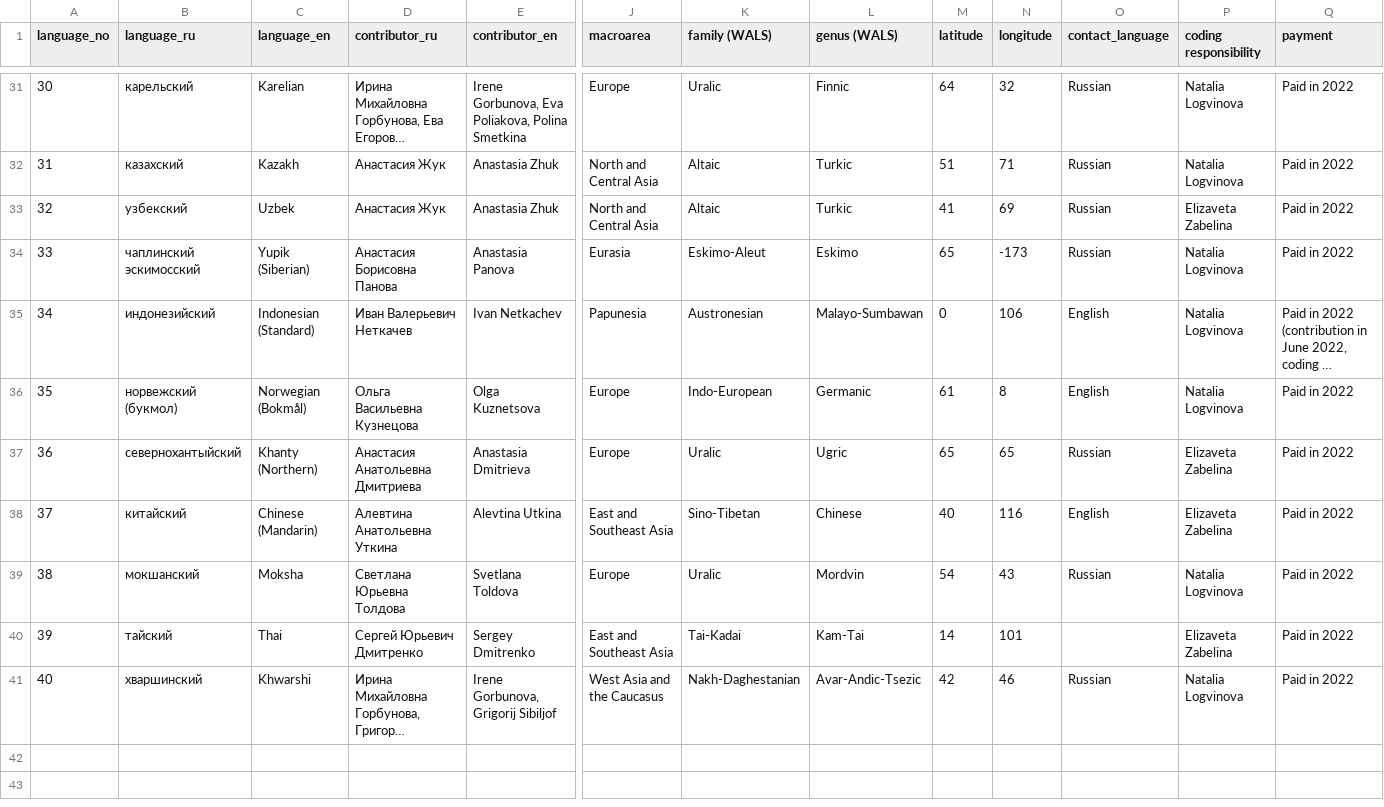
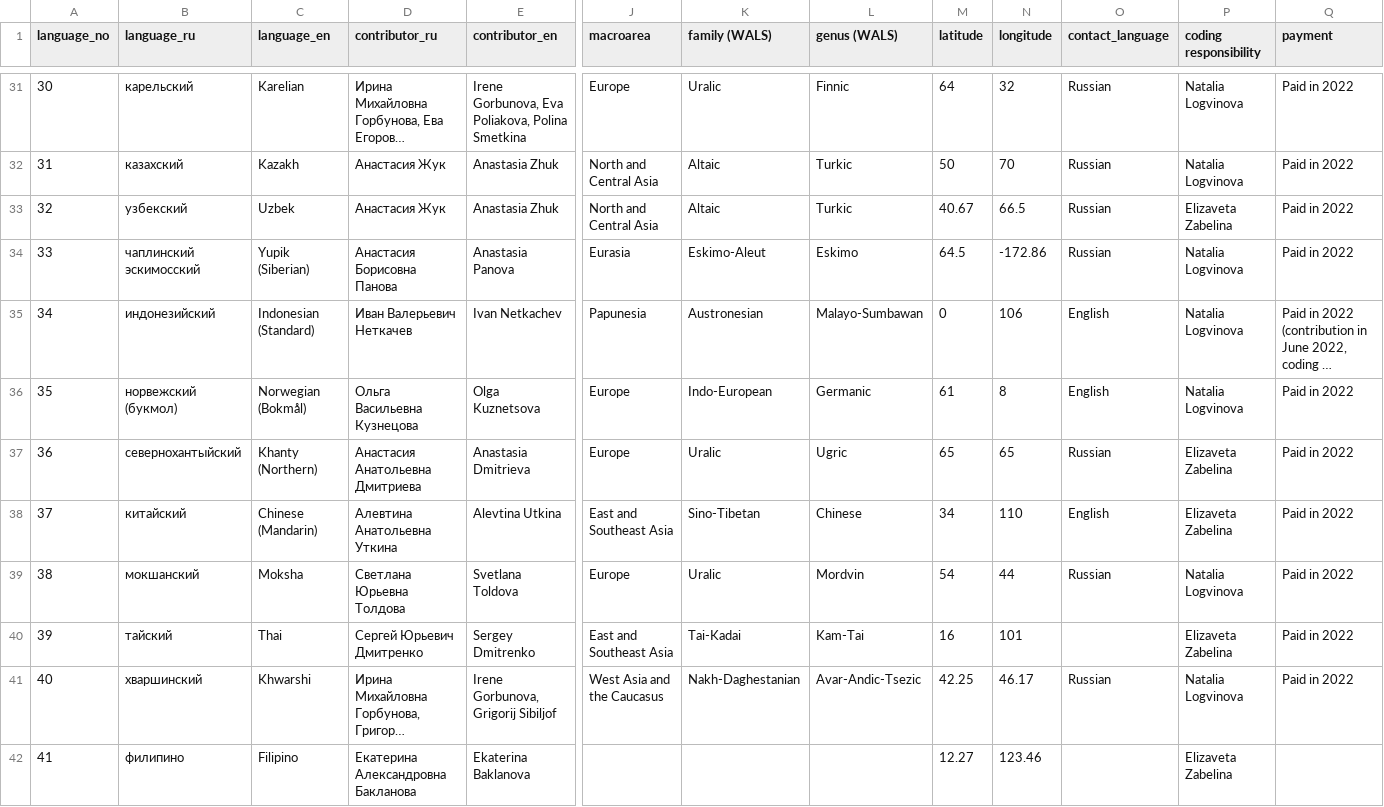
Before and after one commit to macleginn/nocacoda, a CSV file: data/01_languages.csv, drawn as a sheet; only a part is shown, gaps mark what is left out; long unchanged cells end in …; rows hold the shown columns only; the diff covers the shown part only; the diff names each change by its address in the sheet, - before the commit and + after, or states it on an @@ line.

```diff
--- a/data/01_languages.csv
+++ b/data/01_languages.csv
-M32 (latitude): 51
+M32 (latitude): 50
-N32 (longitude): 71
+N32 (longitude): 70
-M33 (latitude): 41
+M33 (latitude): 40.67
-N33 (longitude): 69
+N33 (longitude): 66.5
-M34 (latitude): 65
+M34 (latitude): 64.5
-N34 (longitude): -173
+N34 (longitude): -172.86
-M38 (latitude): 40
+M38 (latitude): 34
-N38 (longitude): 116
+N38 (longitude): 110
-N39 (longitude): 43
+N39 (longitude): 44
-M40 (latitude): 14
+M40 (latitude): 16
-M41 (latitude): 42
+M41 (latitude): 42.25
-N41 (longitude): 46
+N41 (longitude): 46.17
+row 42: 41 | филипино | Filipino | Екатерина Александровна Бакланова | Ekaterina Baklanova |  |  |  | 12.27 | 123.46 |  | Elizaveta Zabelina
```
Also changed, not shown: 24 edited cells elsewhere in this file.
